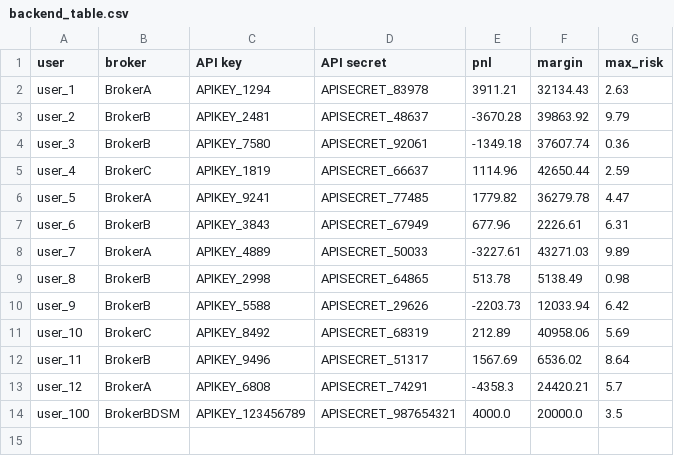
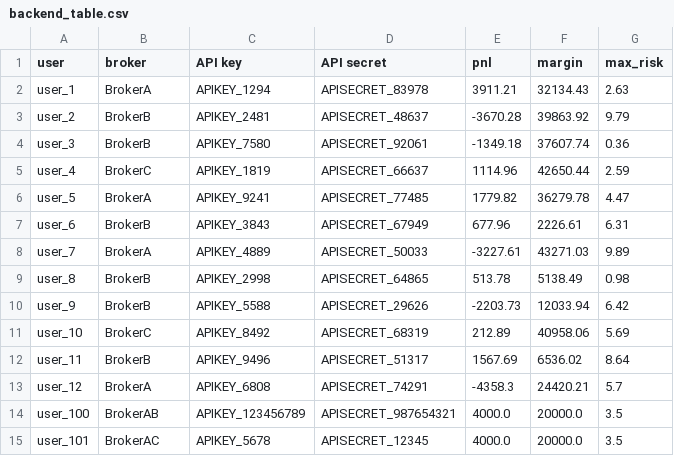
Before and after one commit to mathurabhinav1108/fastapi, a CSV file: public/backend_table.csv, drawn as a sheet.

Commit message:
Backend done

```diff
--- a/public/backend_table.csv
+++ b/public/backend_table.csv
@@ -13,2 +13,3 @@ user_11,BrokerB,APIKEY_9496,APISECRET_51317,1567.69,6536.02,8.64
 user_12,BrokerA,APIKEY_6808,APISECRET_74291,-4358.3,24420.21,5.7
-user_100,BrokerBDSM,APIKEY_123456789,APISECRET_987654321,4000.0,20000.0,3.5
+user_100,BrokerAB,APIKEY_123456789,APISECRET_987654321,4000.0,20000.0,3.5
+user_101,BrokerAC,APIKEY_5678,APISECRET_12345,4000.0,20000.0,3.5
```
Also changed, not shown: 3 other files.
